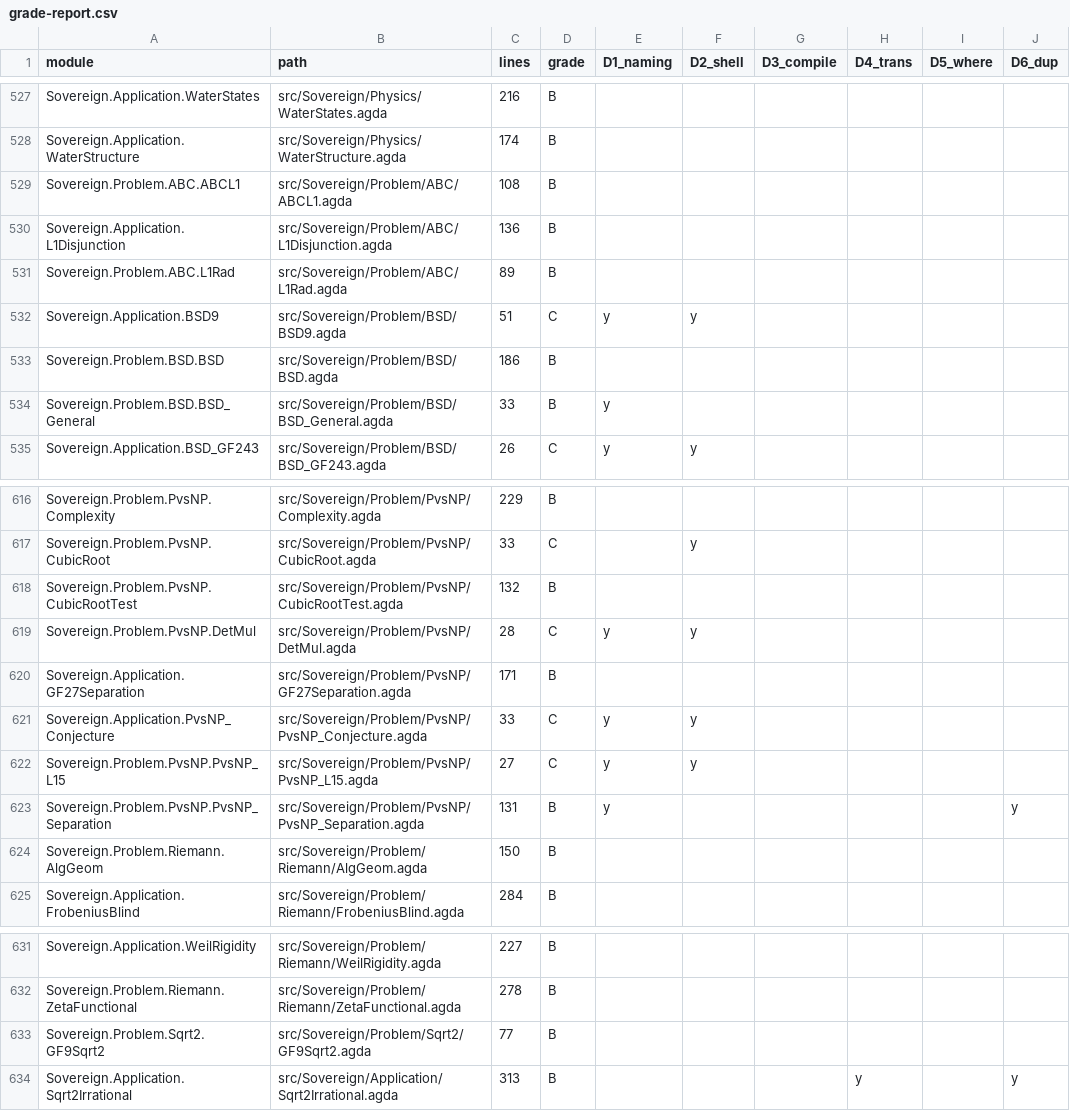
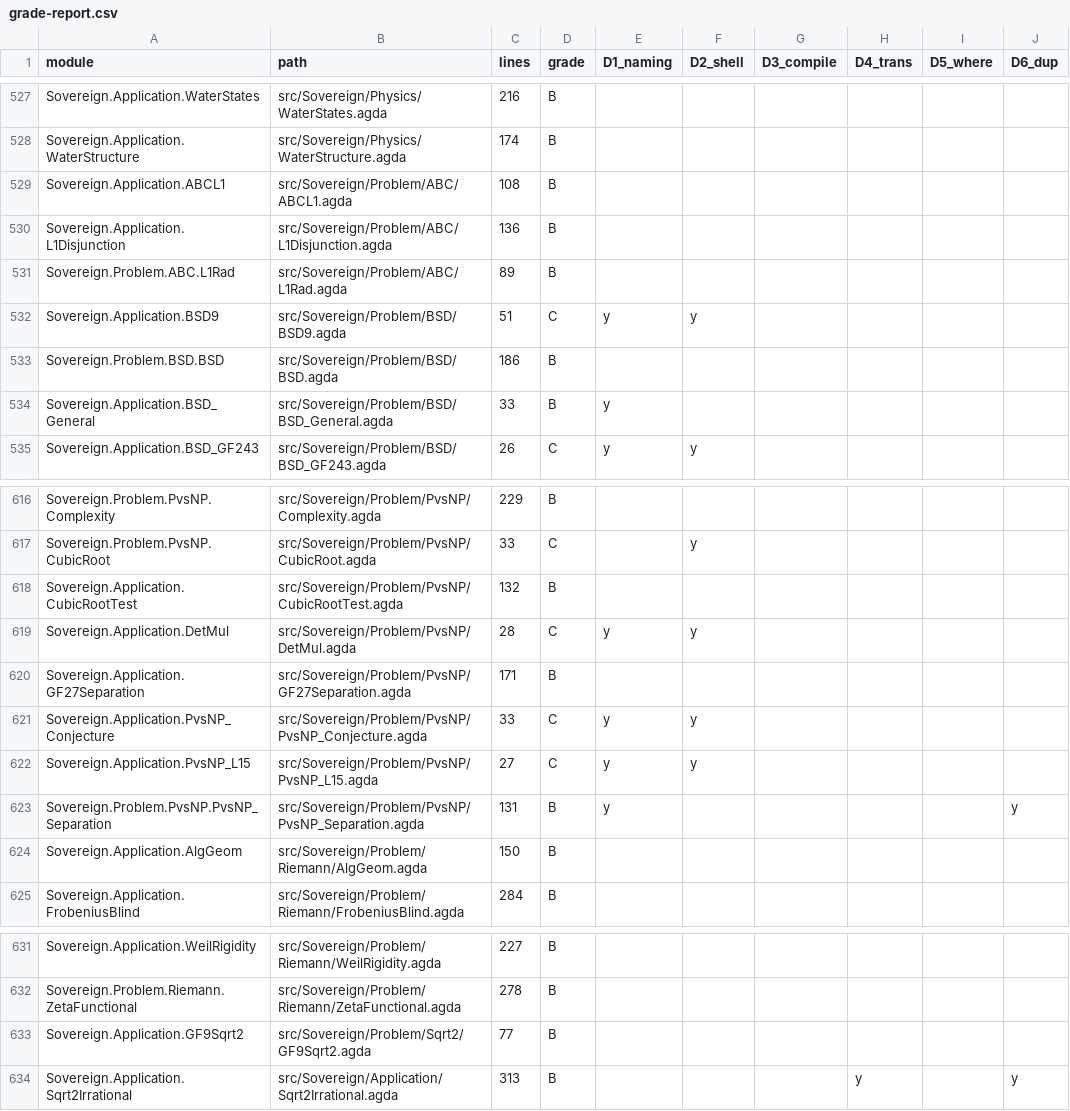
Before and after one commit to triqchem-lab/discrete-mathematics, a CSV file: docs/migration/grade-report.csv, drawn as a sheet; only a part is shown, gaps mark what is left out; the diff covers the shown part only.

```diff
--- a/docs/migration/grade-report.csv
+++ b/docs/migration/grade-report.csv
@@ -528,3 +528,3 @@ Sovereign.Application.WaterStates,src/Sovereign/Physics/WaterStates.agda,216,B,,
 Sovereign.Application.WaterStructure,src/Sovereign/Physics/WaterStructure.agda,174,B,,,,,,
-Sovereign.Problem.ABC.ABCL1,src/Sovereign/Problem/ABC/ABCL1.agda,108,B,,,,,,
+Sovereign.Application.ABCL1,src/Sovereign/Problem/ABC/ABCL1.agda,108,B,,,,,,
 Sovereign.Application.L1Disjunction,src/Sovereign/Problem/ABC/L1Disjunction.agda,136,B,,,,,,
@@ -533,3 +533,3 @@ Sovereign.Application.BSD9,src/Sovereign/Problem/BSD/BSD9.agda,51,C,y,y,,,,
 Sovereign.Problem.BSD.BSD,src/Sovereign/Problem/BSD/BSD.agda,186,B,,,,,,
-Sovereign.Problem.BSD.BSD_General,src/Sovereign/Problem/BSD/BSD_General.agda,33,B,y,,,,,
+Sovereign.Application.BSD_General,src/Sovereign/Problem/BSD/BSD_General.agda,33,B,y,,,,,
 Sovereign.Application.BSD_GF243,src/Sovereign/Problem/BSD/BSD_GF243.agda,26,C,y,y,,,,
@@ -617,9 +617,9 @@ Sovereign.Problem.PvsNP.Complexity,src/Sovereign/Problem/PvsNP/Complexity.agda,2
 Sovereign.Problem.PvsNP.CubicRoot,src/Sovereign/Problem/PvsNP/CubicRoot.agda,33,C,,y,,,,
-Sovereign.Problem.PvsNP.CubicRootTest,src/Sovereign/Problem/PvsNP/CubicRootTest.agda,132,B,,,,,,
-Sovereign.Problem.PvsNP.DetMul,src/Sovereign/Problem/PvsNP/DetMul.agda,28,C,y,y,,,,
+Sovereign.Application.CubicRootTest,src/Sovereign/Problem/PvsNP/CubicRootTest.agda,132,B,,,,,,
+Sovereign.Application.DetMul,src/Sovereign/Problem/PvsNP/DetMul.agda,28,C,y,y,,,,
 Sovereign.Application.GF27Separation,src/Sovereign/Problem/PvsNP/GF27Separation.agda,171,B,,,,,,
 Sovereign.Application.PvsNP_Conjecture,src/Sovereign/Problem/PvsNP/PvsNP_Conjecture.agda,33,C,y,y,,,,
-Sovereign.Problem.PvsNP.PvsNP_L15,src/Sovereign/Problem/PvsNP/PvsNP_L15.agda,27,C,y,y,,,,
+Sovereign.Application.PvsNP_L15,src/Sovereign/Problem/PvsNP/PvsNP_L15.agda,27,C,y,y,,,,
 Sovereign.Problem.PvsNP.PvsNP_Separation,src/Sovereign/Problem/PvsNP/PvsNP_Separation.agda,131,B,y,,,,,y
-Sovereign.Problem.Riemann.AlgGeom,src/Sovereign/Problem/Riemann/AlgGeom.agda,150,B,,,,,,
+Sovereign.Application.AlgGeom,src/Sovereign/Problem/Riemann/AlgGeom.agda,150,B,,,,,,
 Sovereign.Application.FrobeniusBlind,src/Sovereign/Problem/Riemann/FrobeniusBlind.agda,284,B,,,,,,
@@ -632,3 +632,3 @@ Sovereign.Application.WeilRigidity,src/Sovereign/Problem/Riemann/WeilRigidity.ag
 Sovereign.Problem.Riemann.ZetaFunctional,src/Sovereign/Problem/Riemann/ZetaFunctional.agda,278,B,,,,,,
-Sovereign.Problem.Sqrt2.GF9Sqrt2,src/Sovereign/Problem/Sqrt2/GF9Sqrt2.agda,77,B,,,,,,
+Sovereign.Application.GF9Sqrt2,src/Sovereign/Problem/Sqrt2/GF9Sqrt2.agda,77,B,,,,,,
 Sovereign.Application.Sqrt2Irrational,src/Sovereign/Application/Sqrt2Irrational.agda,313,B,,,,y,,y
```
Also changed, not shown: 8 edited cells elsewhere in this file, docs/migration/dep-graph.csv, docs/migration/module-inventory.csv, 17 other files.
